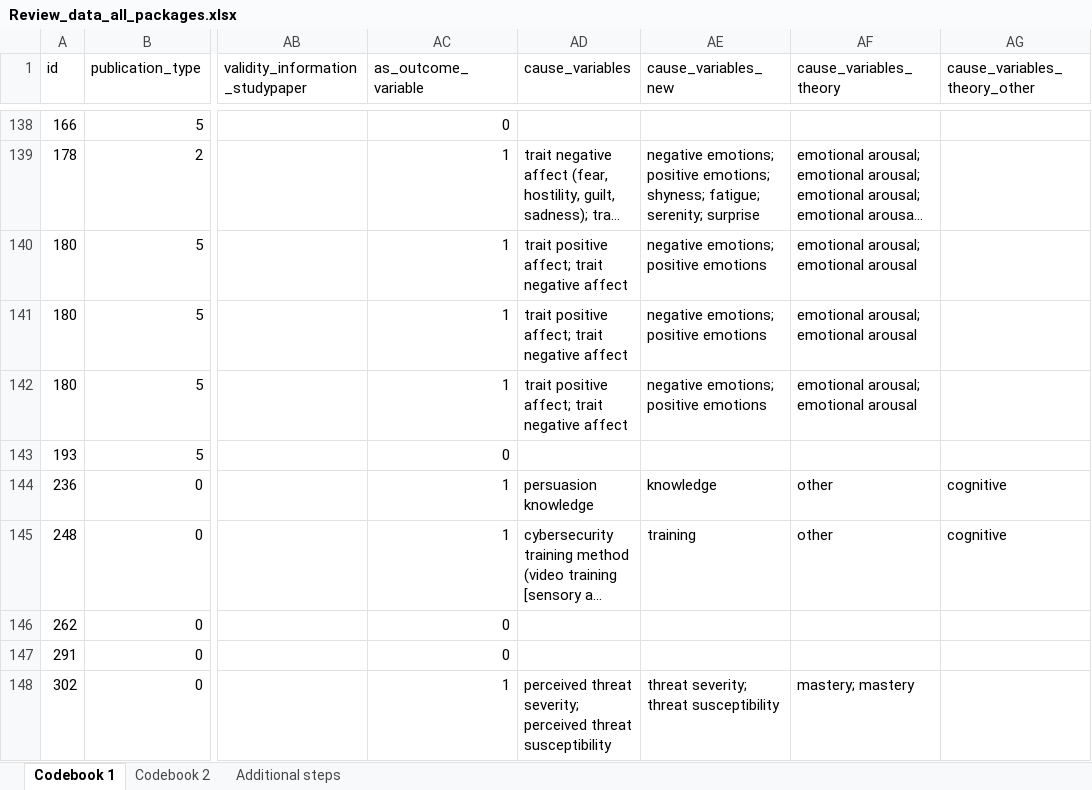
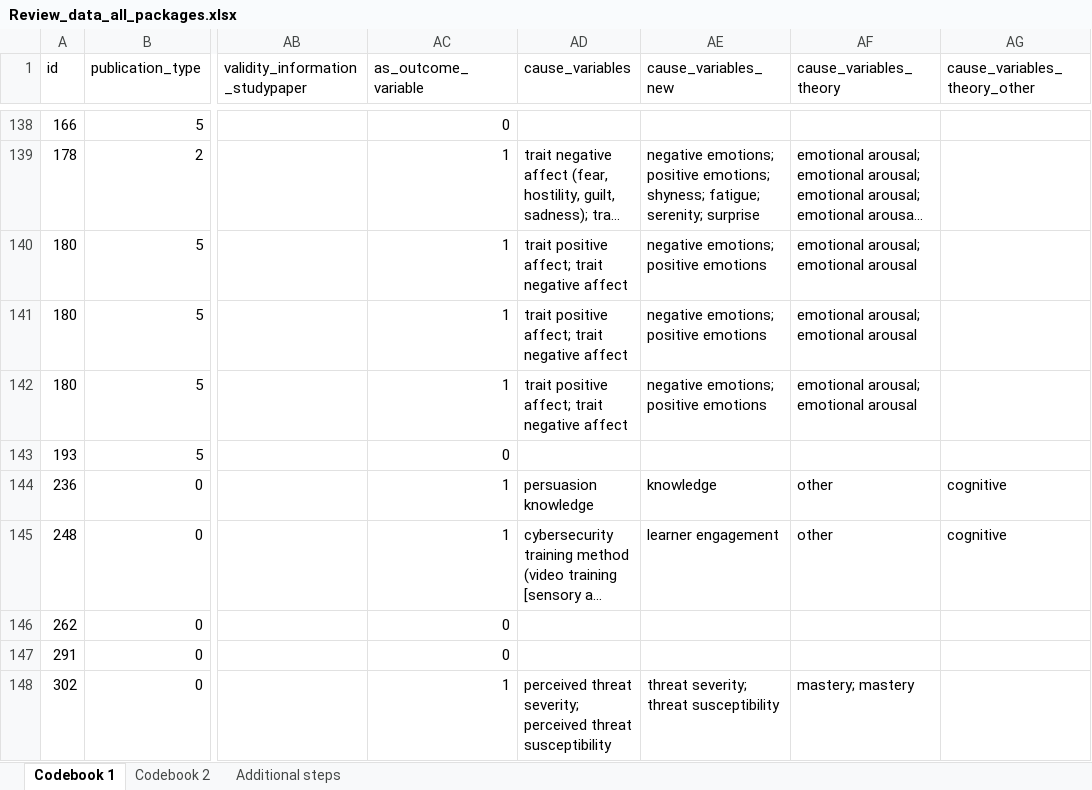
Before and after one commit to neleborgert/CSE-review, an Excel workbook: data/raw/Review_data_all_packages.xlsx, sheet Codebook 1, drawn as a sheet; only a part is shown, gaps mark what is left out; long unchanged cells end in …; values as stored, in another font and other column widths than the file's, no borders; table styles not drawn; the diff covers the shown part only; the diff names each change by its address in the sheet, - before the commit and + after, or states it on an @@ line.

Commit message:
Update Review_data_all_packages.xlsx
updated cause and outcome variables new

```diff
--- a/data/raw/Review_data_all_packages.xlsx (sheet Codebook 1)
+++ b/data/raw/Review_data_all_packages.xlsx (sheet Codebook 1)
-AE145 (cause_variables_new): training
+AE145 (cause_variables_new): learner engagement
```
Also changed, not shown: 7 edited cells elsewhere in this sheet.
